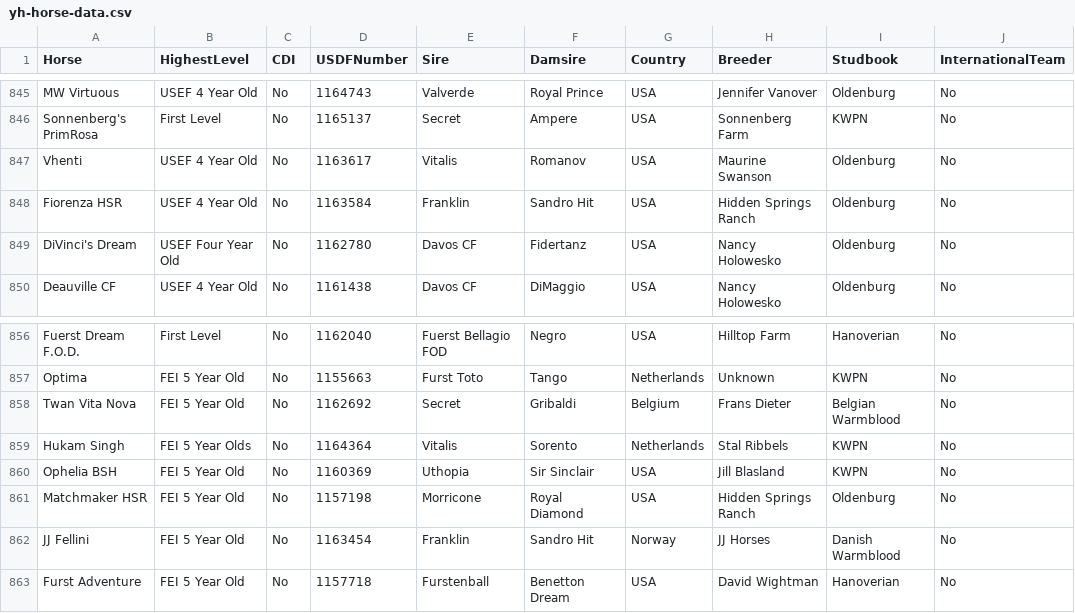
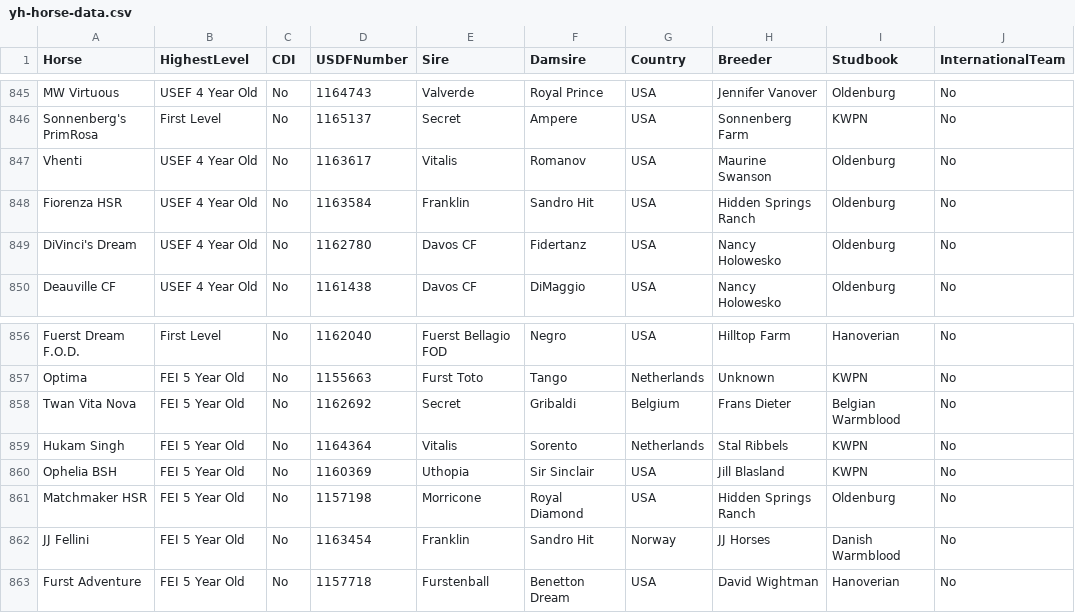
Before and after one commit to siobyrne/young-dressage-horse-program-analysis, a CSV file: resources/yh-horse-data.csv, drawn as a sheet; only a part is shown, gaps mark what is left out; the diff names each change by its address in the sheet, - before the commit and + after, or states it on an @@ line.

Commit message:
Edit horse data CSV file, edit MPL stylesheet, edit README.md

```diff
--- a/resources/yh-horse-data.csv
+++ b/resources/yh-horse-data.csv
-B849 (HighestLevel): USEF Four Year Old
+B849 (HighestLevel): USEF 4 Year Old
-B859 (HighestLevel): FEI 5 Year Olds
+B859 (HighestLevel): FEI 5 Year Old
```
Also changed, not shown: 16 other files.
